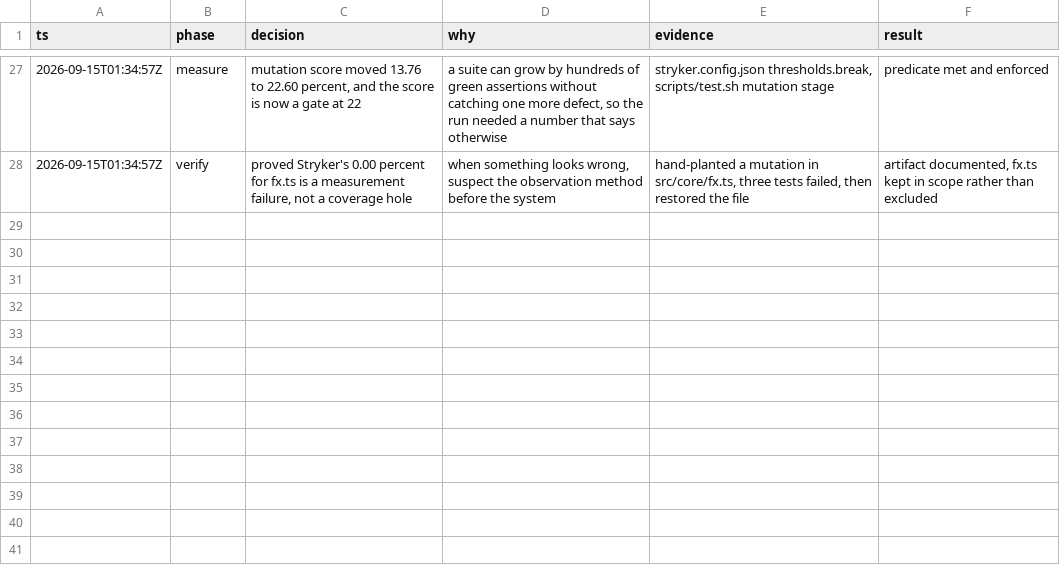
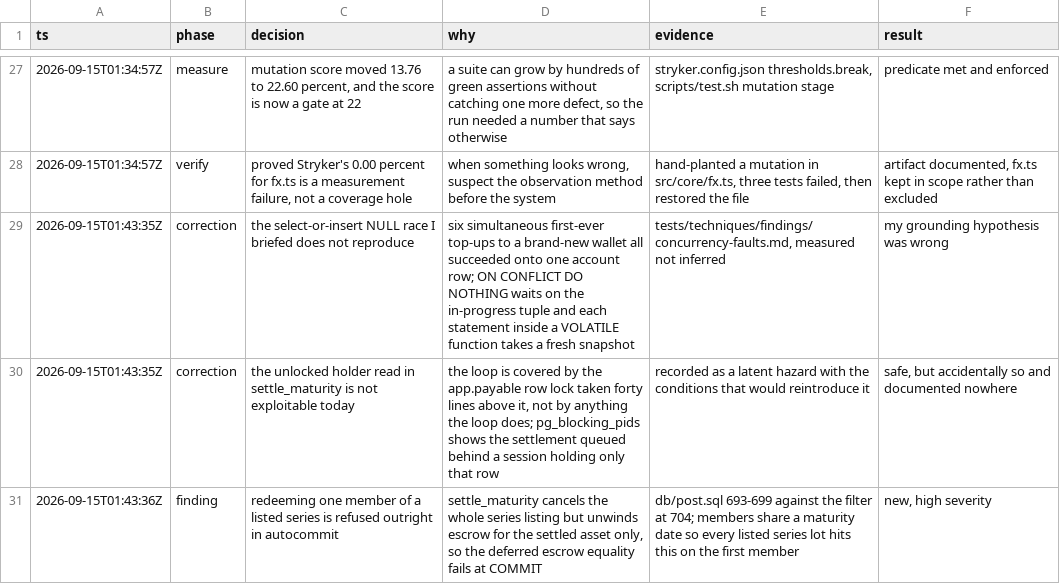
Before and after one commit to alcedo/SFF2026-Tokenised-Payables, a TSV file: .audit/e2e-test-techniques.tsv, drawn as a sheet; only a part is shown, gaps mark what is left out; the diff names each change by its address in the sheet, - before the commit and + after, or states it on an @@ line.

```diff
--- a/.audit/e2e-test-techniques.tsv
+++ b/.audit/e2e-test-techniques.tsv
+row 29: 2026-09-15T01:43:35Z | correction | the select-or-insert NULL race I briefed does not reproduce | six simultaneous first-ever top-ups to a brand-new wallet all succeeded onto one account row; ON CONFLICT DO NOTHING waits on the in-progress tuple and each statement inside a VOLATILE function takes a fresh snapshot | tests/techniques/findings/concurrency-faults.md, measured not inferred | my grounding hypothesis was wrong
+row 30: 2026-09-15T01:43:35Z | correction | the unlocked holder read in settle_maturity is not exploitable today | the loop is covered by the app.payable row lock taken forty lines above it, not by anything the loop does; pg_blocking_pids shows the settlement queued behind a session holding only that row | recorded as a latent hazard with the conditions that would reintroduce it | safe, but accidentally so and documented nowhere
+row 31: 2026-09-15T01:43:36Z | finding | redeeming one member of a listed series is refused outright in autocommit | settle_maturity cancels the whole series listing but unwinds escrow for the settled asset only, so the deferred escrow equality fails at COMMIT | db/post.sql 693-699 against the filter at 704; members share a maturity date so every listed series lot hits this on the first member | new, high severity
```
Also changed, not shown: 1 other file.
